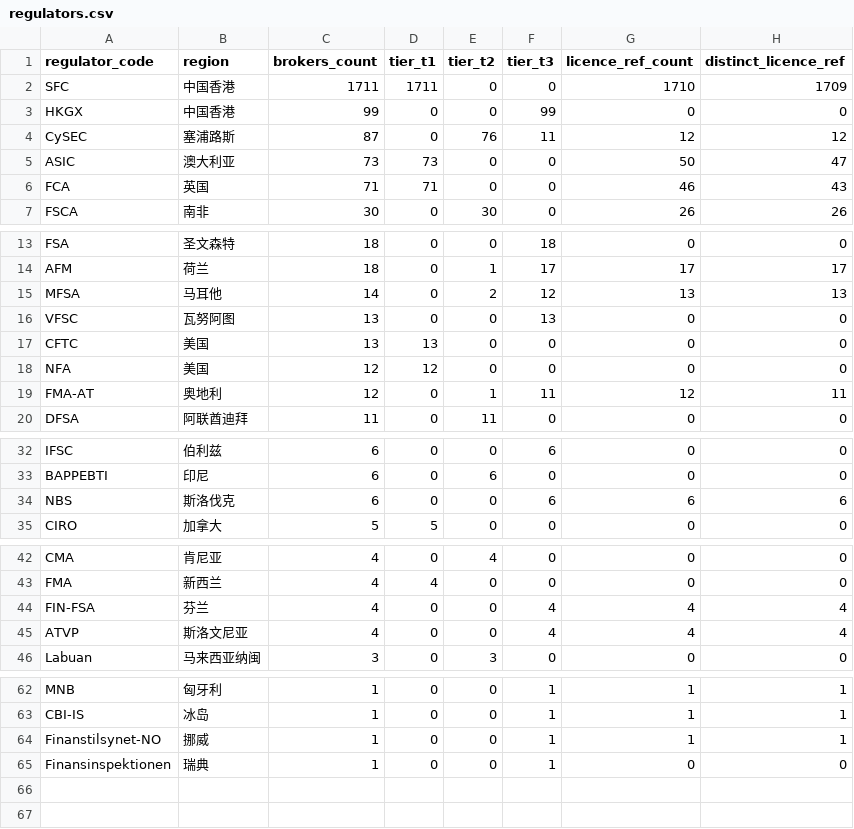
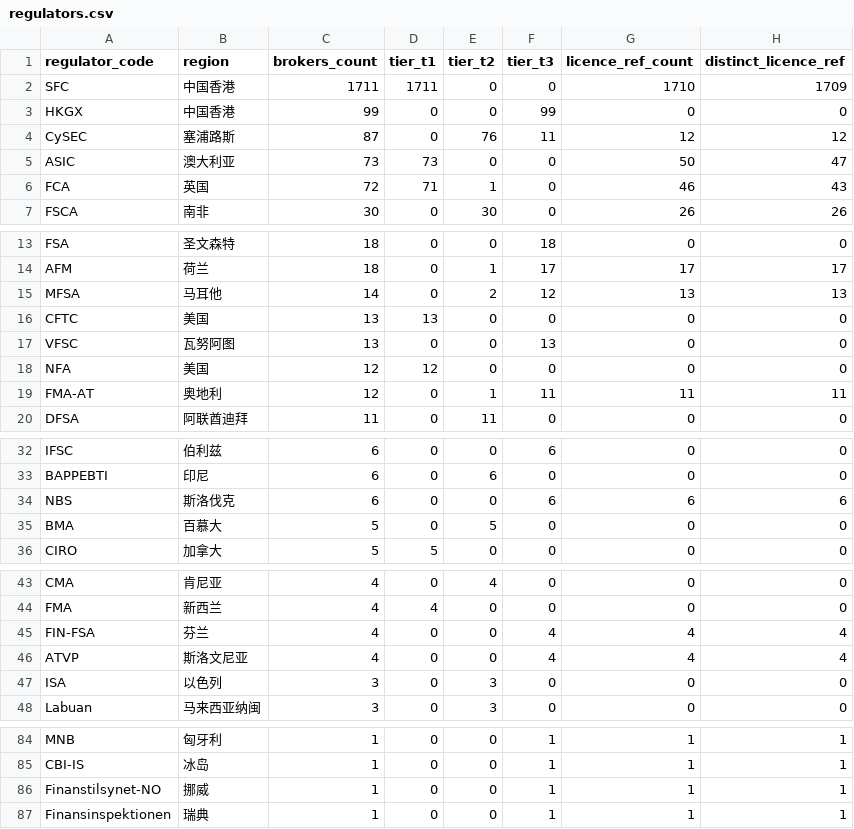
Before and after one commit to fxpaipai-cyber/broker-regulatory-licence-dataset, a CSV file: data/regulators.csv, drawn as a sheet; only a part is shown, gaps mark what is left out; the diff covers the shown part only.

```diff
--- a/data/regulators.csv
+++ b/data/regulators.csv
@@ -5,3 +5,3 @@ CySEC,塞浦路斯,87,0,76,11,12,12
 ASIC,澳大利亚,73,73,0,0,50,47
-FCA,英国,71,71,0,0,46,43
+FCA,英国,72,71,1,0,46,43
 FSCA,南非,30,0,30,0,26,26
@@ -15,6 +15,6 @@ AFM,荷兰,18,0,1,17,17,17
 MFSA,马耳他,14,0,2,12,13,13
+CFTC,美国,13,13,0,0,0,0
 VFSC,瓦努阿图,13,0,0,13,0,0
-CFTC,美国,13,13,0,0,0,0
 NFA,美国,12,12,0,0,0,0
-FMA-AT,奥地利,12,0,1,11,12,11
+FMA-AT,奥地利,12,0,1,11,11,11
 DFSA,阿联酋迪拜,11,0,11,0,0,0
@@ -34,2 +34,3 @@ BAPPEBTI,印尼,6,0,6,0,0,0
 NBS,斯洛伐克,6,0,0,6,6,6
+BMA,百慕大,5,0,5,0,0,0
 CIRO,加拿大,5,5,0,0,0,0
@@ -45,2 +46,3 @@ FIN-FSA,芬兰,4,0,0,4,4,4
 ATVP,斯洛文尼亚,4,0,0,4,4,4
+ISA,以色列,3,0,3,0,0,0
 Labuan,马来西亚纳闽,3,0,3,0,0,0
@@ -64,2 +86,2 @@ CBI-IS,冰岛,1,0,0,1,1,1
 Finanstilsynet-NO,挪威,1,0,0,1,1,1
-Finansinspektionen ,瑞典,1,0,0,1,0,0
+Finansinspektionen,瑞典,1,0,0,1,1,1
```
Also changed, not shown: 20 added rows, 1 moved row and 2 edited cells elsewhere in this file, data/brokers.csv, data/licences.csv, 10 other files.
